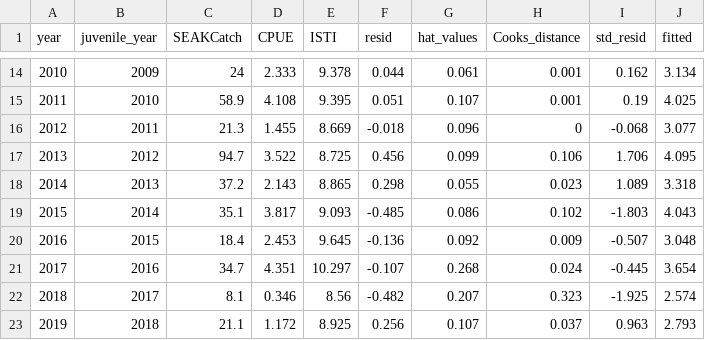
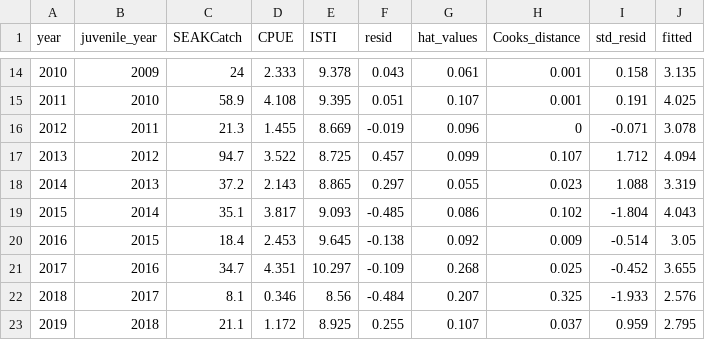
Before and after one commit to commfish/southeast_pink_salmon_preseason, a CSV file: 2021_forecast/index4/results/model_summary_table3.csv, drawn as a sheet; only a part is shown, gaps mark what is left out; the diff covers the shown part only.

```diff
--- a/2021_forecast/index4/results/model_summary_table3.csv
+++ b/2021_forecast/index4/results/model_summary_table3.csv
@@ -14,10 +14,10 @@
-2010,2009,24,2.333,9.378,0.044,0.061,0.001,0.162,3.134
-2011,2010,58.9,4.108,9.395,0.051,0.107,0.001,0.19,4.025
-2012,2011,21.3,1.455,8.669,-0.018,0.096,0,-0.068,3.077
-2013,2012,94.7,3.522,8.725,0.456,0.099,0.106,1.706,4.095
-2014,2013,37.2,2.143,8.865,0.298,0.055,0.023,1.089,3.318
-2015,2014,35.1,3.817,9.093,-0.485,0.086,0.102,-1.803,4.043
-2016,2015,18.4,2.453,9.645,-0.136,0.092,0.009,-0.507,3.048
-2017,2016,34.7,4.351,10.297,-0.107,0.268,0.024,-0.445,3.654
-2018,2017,8.1,0.346,8.56,-0.482,0.207,0.323,-1.925,2.574
-2019,2018,21.1,1.172,8.925,0.256,0.107,0.037,0.963,2.793
+2010,2009,24,2.333,9.378,0.043,0.061,0.001,0.158,3.135
+2011,2010,58.9,4.108,9.395,0.051,0.107,0.001,0.191,4.025
+2012,2011,21.3,1.455,8.669,-0.019,0.096,0,-0.071,3.078
+2013,2012,94.7,3.522,8.725,0.457,0.099,0.107,1.712,4.094
+2014,2013,37.2,2.143,8.865,0.297,0.055,0.023,1.088,3.319
+2015,2014,35.1,3.817,9.093,-0.485,0.086,0.102,-1.804,4.043
+2016,2015,18.4,2.453,9.645,-0.138,0.092,0.009,-0.514,3.05
+2017,2016,34.7,4.351,10.297,-0.109,0.268,0.025,-0.452,3.655
+2018,2017,8.1,0.346,8.56,-0.484,0.207,0.325,-1.933,2.576
+2019,2018,21.1,1.172,8.925,0.255,0.107,0.037,0.959,2.795
```
Also changed, not shown: 35 edited cells elsewhere in this file, 2021_forecast/index1/data/SECMvar2020.csv, 2021_forecast/index2/data/SECMvar2020.csv, 14 other files.
